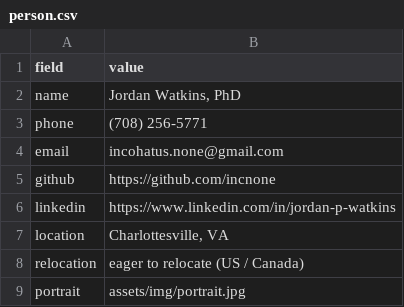
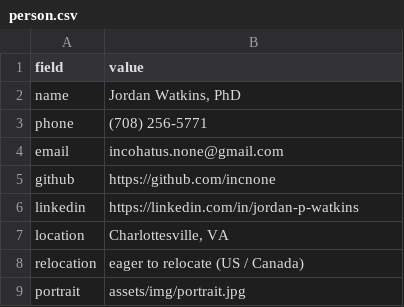
Before and after one commit to incnone/resume, a CSV file: _data/person.csv, drawn as a sheet.

```diff
--- a/_data/person.csv
+++ b/_data/person.csv
@@ -5,3 +5,3 @@ email,incohatus.none@gmail.com
 github,https://github.com/incnone
-linkedin,https://www.linkedin.com/in/jordan-p-watkins
+linkedin,https://linkedin.com/in/jordan-p-watkins
 location,"Charlottesville, VA"
```
Also changed, not shown: _data/blocks.csv, 13 other files.
